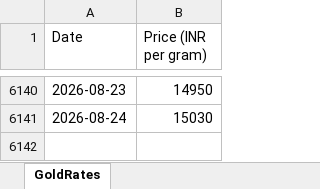
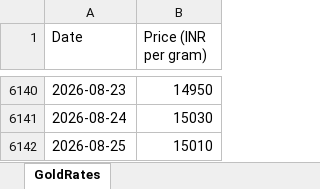
Before and after one commit to tijothomas11/Goldrates, an Excel workbook: gold_rates.xlsx, sheet GoldRates, drawn as a sheet; only a part is shown, gaps mark what is left out; values as stored, in another font and other column widths than the file's, no borders; the diff names each change by its address in the sheet, - before the commit and + after, or states it on an @@ line.

```diff
--- a/gold_rates.xlsx (sheet GoldRates)
+++ b/gold_rates.xlsx (sheet GoldRates)
+row 6142: 2026-08-25 | 15010
```
Also changed, not shown: 4 other files.
